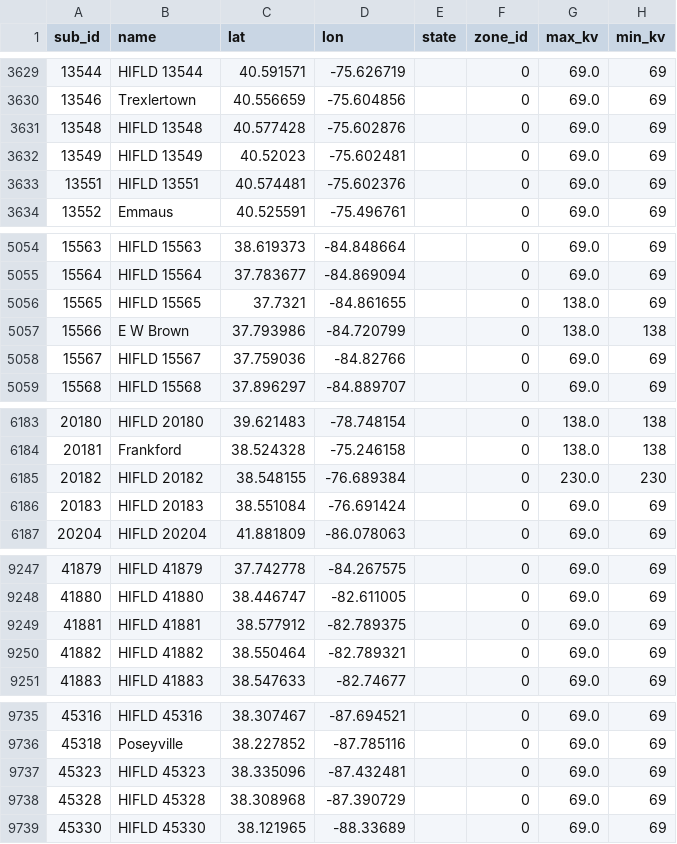
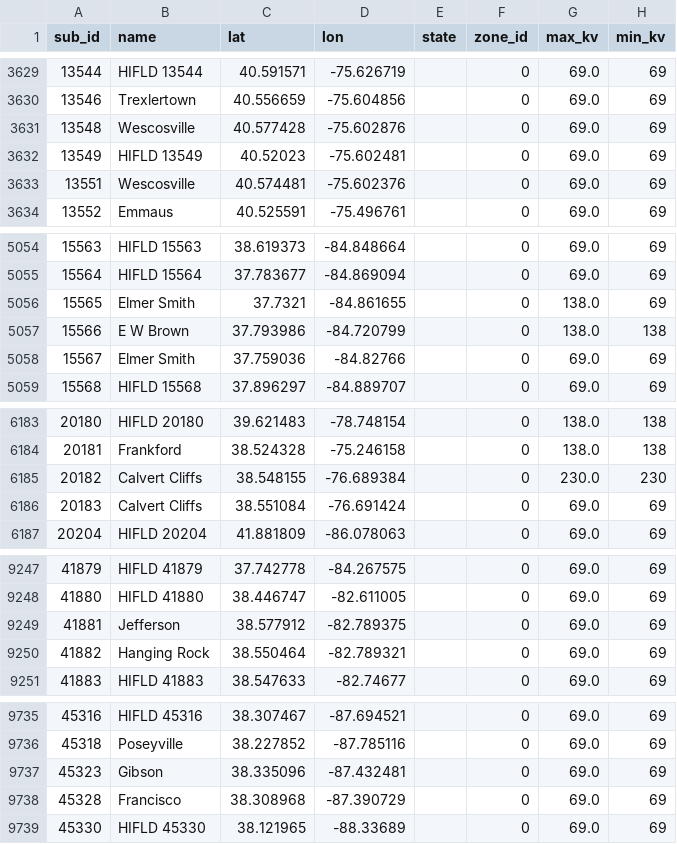
Before and after one commit to lblommesteyn/lblommesteyn, a CSV file: gridconstraint/data/public_real/substations.csv, drawn as a sheet; only a part is shown, gaps mark what is left out; the diff covers the shown part only.

```diff
--- a/gridconstraint/data/public_real/substations.csv
+++ b/gridconstraint/data/public_real/substations.csv
@@ -3630,5 +3630,5 @@ sub_id,name,lat,lon,state,zone_id,max_kv,min_kv
 13546,Trexlertown,40.556659,-75.604856,,0,69.0,69
-13548,HIFLD 13548,40.577428,-75.602876,,0,69.0,69
+13548,Wescosville,40.577428,-75.602876,,0,69.0,69
 13549,HIFLD 13549,40.52023,-75.602481,,0,69.0,69
-13551,HIFLD 13551,40.574481,-75.602376,,0,69.0,69
+13551,Wescosville,40.574481,-75.602376,,0,69.0,69
 13552,Emmaus,40.525591,-75.496761,,0,69.0,69
@@ -5055,5 +5055,5 @@ sub_id,name,lat,lon,state,zone_id,max_kv,min_kv
 15564,HIFLD 15564,37.783677,-84.869094,,0,69.0,69
-15565,HIFLD 15565,37.7321,-84.861655,,0,138.0,69
+15565,Elmer Smith,37.7321,-84.861655,,0,138.0,69
 15566,E W Brown,37.793986,-84.720799,,0,138.0,138
-15567,HIFLD 15567,37.759036,-84.82766,,0,69.0,69
+15567,Elmer Smith,37.759036,-84.82766,,0,69.0,69
 15568,HIFLD 15568,37.896297,-84.889707,,0,69.0,69
@@ -6184,4 +6184,4 @@ sub_id,name,lat,lon,state,zone_id,max_kv,min_kv
 20181,Frankford,38.524328,-75.246158,,0,138.0,138
-20182,HIFLD 20182,38.548155,-76.689384,,0,230.0,230
-20183,HIFLD 20183,38.551084,-76.691424,,0,69.0,69
+20182,Calvert Cliffs,38.548155,-76.689384,,0,230.0,230
+20183,Calvert Cliffs,38.551084,-76.691424,,0,69.0,69
 20204,HIFLD 20204,41.881809,-86.078063,,0,69.0,69
@@ -9248,4 +9248,4 @@ sub_id,name,lat,lon,state,zone_id,max_kv,min_kv
 41880,HIFLD 41880,38.446747,-82.611005,,0,69.0,69
-41881,HIFLD 41881,38.577912,-82.789375,,0,69.0,69
-41882,HIFLD 41882,38.550464,-82.789321,,0,69.0,69
+41881,Jefferson,38.577912,-82.789375,,0,69.0,69
+41882,Hanging Rock,38.550464,-82.789321,,0,69.0,69
 41883,HIFLD 41883,38.547633,-82.74677,,0,69.0,69
@@ -9736,4 +9736,4 @@ sub_id,name,lat,lon,state,zone_id,max_kv,min_kv
 45318,Poseyville,38.227852,-87.785116,,0,69.0,69
-45323,HIFLD 45323,38.335096,-87.432481,,0,69.0,69
-45328,HIFLD 45328,38.308968,-87.390729,,0,69.0,69
+45323,Gibson,38.335096,-87.432481,,0,69.0,69
+45328,Francisco,38.308968,-87.390729,,0,69.0,69
 45330,HIFLD 45330,38.121965,-88.33689,,0,69.0,69
```
Also changed, not shown: 34 edited cells elsewhere in this file, gridconstraint/data/public_real/queue.csv, gridconstraint/data/studies/parsed_findings_real.csv, 9 other files.
